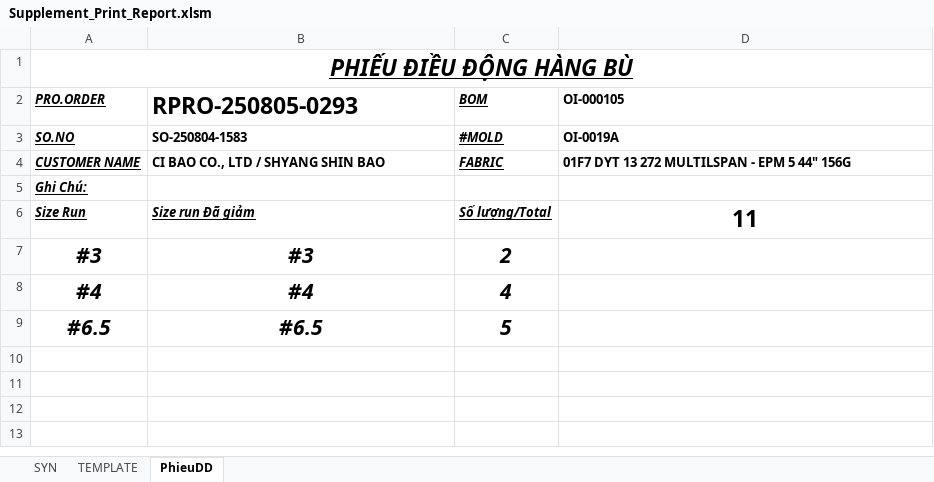
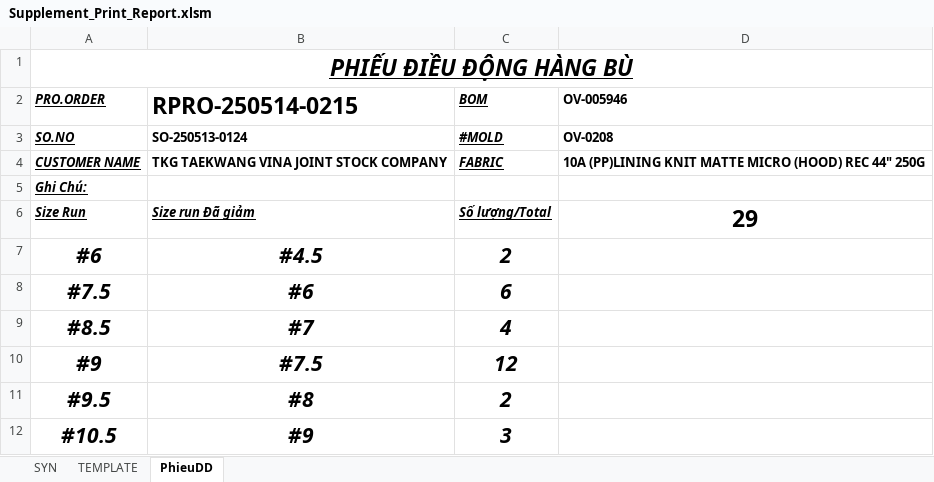
Before and after one commit to Truongchankhong2/vercel-dashboard, an Excel workbook: data/Supplement_Print_Report.xlsm, sheet PhieuDD, drawn as a sheet; values as stored, in another font and other column widths than the file's, no borders; removed rows and columns are numbered as before the commit, all else as after; the diff names each change by its address in the sheet, - before the commit and + after, or states it on an @@ line.

```diff
--- a/data/Supplement_Print_Report.xlsm (sheet PhieuDD)
+++ b/data/Supplement_Print_Report.xlsm (sheet PhieuDD)
-B2: RPRO-250805-0293
+B2: RPRO-250514-0215
-D2: OI-000105
+D2: OV-005946
-B3 (RPRO-250514-0215): SO-250804-1583
+B3 (RPRO-250514-0215): SO-250513-0124
-D3 (OV-005946): OI-0019A
+D3 (OV-005946): OV-0208
-B4 (RPRO-250514-0215): CI BAO CO., LTD / SHYANG SHIN BAO
+B4 (RPRO-250514-0215): TKG TAEKWANG VINA JOINT STOCK COMPANY
-D4 (OV-005946): 01F7 DYT 13 272 MULTILSPAN - EPM 5 44" 156G
+D4 (OV-005946): 10A (PP)LINING KNIT MATTE MICRO (HOOD) REC 44" 250G
-D6 (OV-005946): 11
+D6 (OV-005946): 29
-row 7: #3 | #3 | 2
-row 8: #4 | #4 | 4
-row 9: #6.5 | #6.5 | 5
+row 7: #6 | #4.5 | 2
+row 8: #7.5 | #6 | 6
+row 9: #8.5 | #7 | 4
+row 10: #9 | #7.5 | 12
+row 11: #9.5 | #8 | 2
+row 12: #10.5 | #9 | 3
```
Also changed, not shown: sheet SYN, sheet TEMPLATE, 2 other files.
